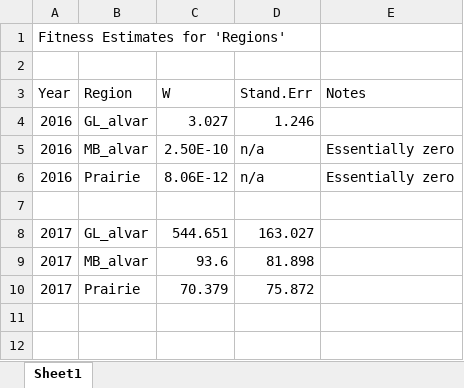
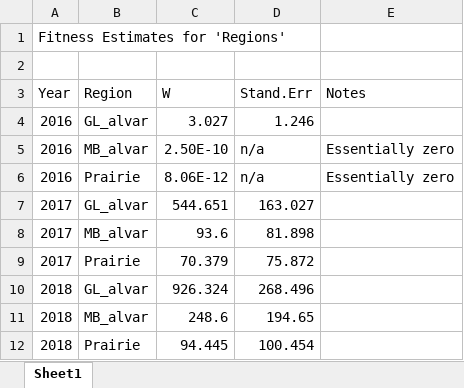
Before and after one commit to zeb-yoko/geum-aster, an Excel workbook: fitness estimates.xlsx, sheet Sheet1, drawn as a sheet; values as stored, in another font and other column widths than the file's, no borders; removed rows and columns are numbered as before the commit, all else as after; the diff names each change by its address in the sheet, - before the commit and + after, or states it on an @@ line.

Commit message:
Finally fixed 'direction of recession' error in 2018 analysis. Also, completed 2018 analysis to produce region-specific estiamtes of fitness. These fitness estimates have also been included in the spreadsheet.

```diff
--- a/fitness estimates.xlsx (sheet Sheet1)
+++ b/fitness estimates.xlsx (sheet Sheet1)
-row 7: (empty)
+row 10: 2018 | GL_alvar | 926.324 | 268.496
+row 11: 2018 | MB_alvar | 248.6 | 194.65
+row 12: 2018 | Prairie | 94.445 | 100.454
```
Also changed, not shown: 1 other file.
